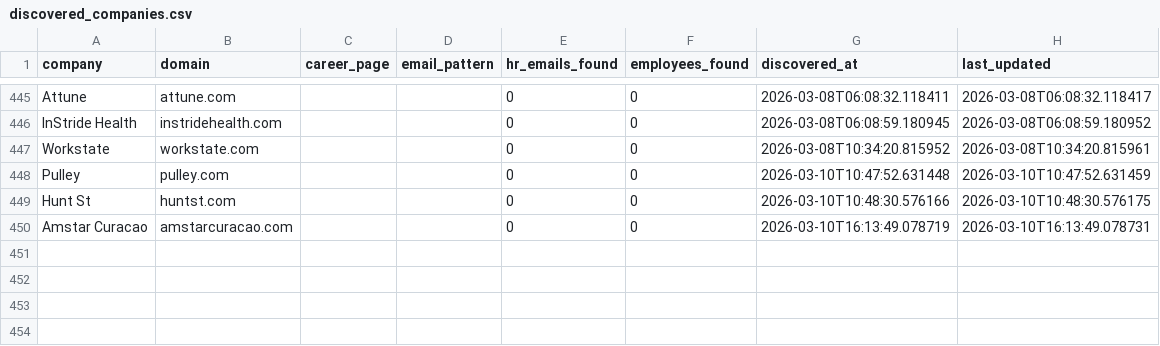
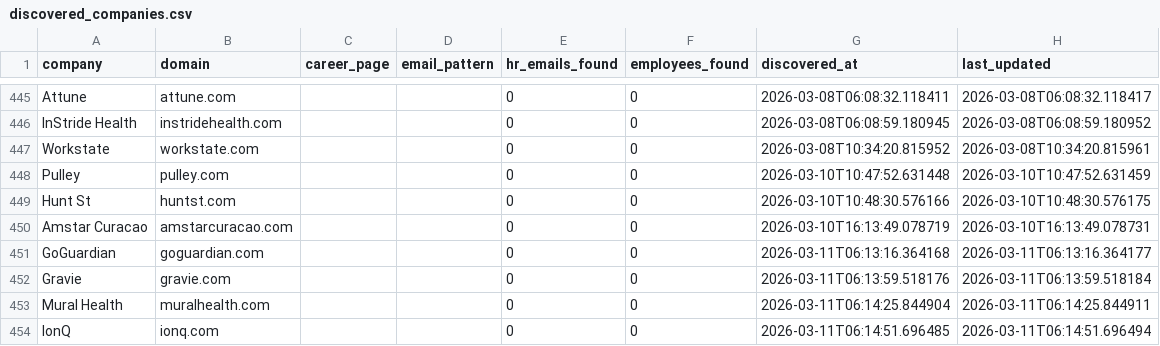
Before and after one commit to githubajaydhage/autoapply-resume-automation, a CSV file: data/discovered_companies.csv, drawn as a sheet; only a part is shown, gaps mark what is left out; the diff names each change by its address in the sheet, - before the commit and + after, or states it on an @@ line.

```diff
--- a/data/discovered_companies.csv
+++ b/data/discovered_companies.csv
+row 451: GoGuardian | goguardian.com |  |  | 0 | 0 | 2026-03-11T06:13:16.364168 | 2026-03-11T06:13:16.364177
+row 452: Gravie | gravie.com |  |  | 0 | 0 | 2026-03-11T06:13:59.518176 | 2026-03-11T06:13:59.518184
+row 453: Mural Health | muralhealth.com |  |  | 0 | 0 | 2026-03-11T06:14:25.844904 | 2026-03-11T06:14:25.844911
+row 454: IonQ | ionq.com |  |  | 0 | 0 | 2026-03-11T06:14:51.696485 | 2026-03-11T06:14:51.696494
```
Also changed, not shown: data/sent_emails_log.csv.
